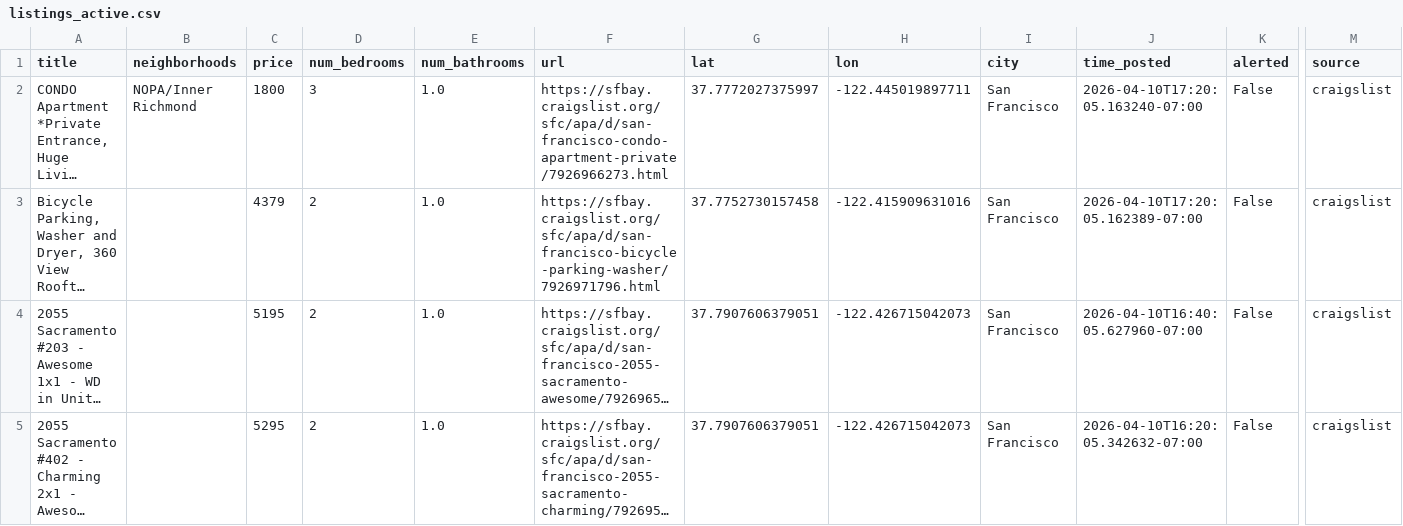
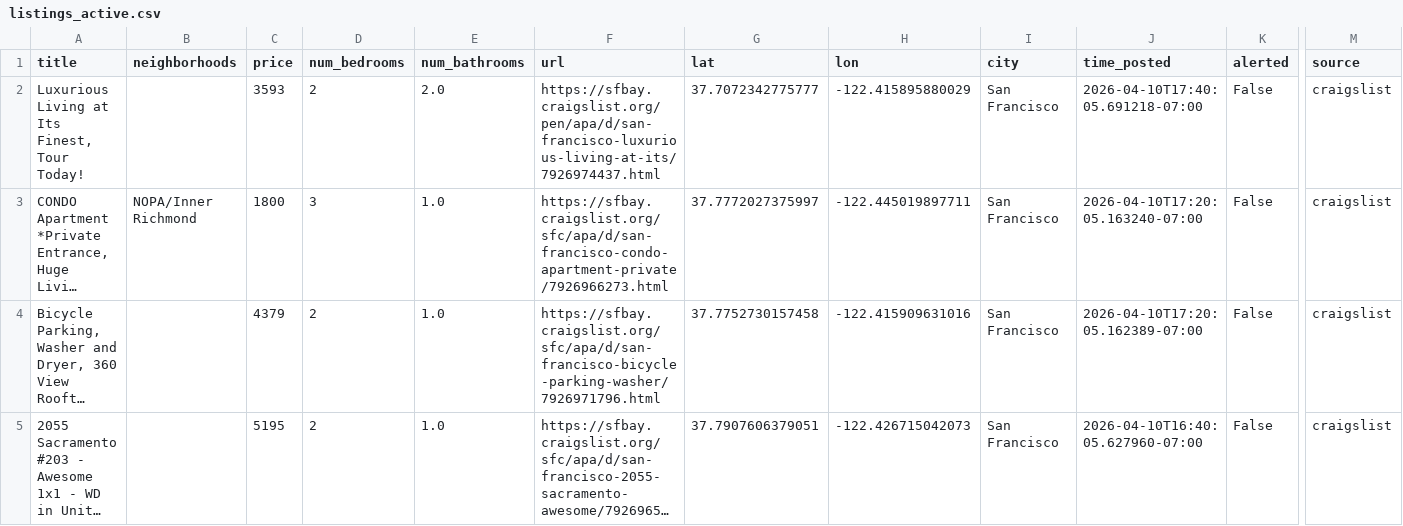
Before and after one commit to dHbdHbdHb/craigslist_alert, a CSV file: craigslist_data/listings_active.csv, drawn as a sheet; only a part is shown, gaps mark what is left out; the shorter side is filled out with more unchanged rows; long unchanged cells end in …; rows hold the shown columns only; the diff names each change by its address in the sheet, - before the commit and + after, or states it on an @@ line.

Commit message:
Auto-update listings: 2026-04-10 17:42:06

```diff
--- a/craigslist_data/listings_active.csv
+++ b/craigslist_data/listings_active.csv
+row 2: Luxurious Living at Its Finest, Tour Today! |  | 3593 | 2 | 2.0 | https://sfbay.craigslist.org/pen/apa/d/san-francisco-luxurious-living-at-its/7926974437.html | 37.7072342775777 | -122.415895880029 | San Francisco | 2026-04-10T17:40:05.691218-07:00 | False | craigslist
```
Also changed, not shown: 1 other file.
